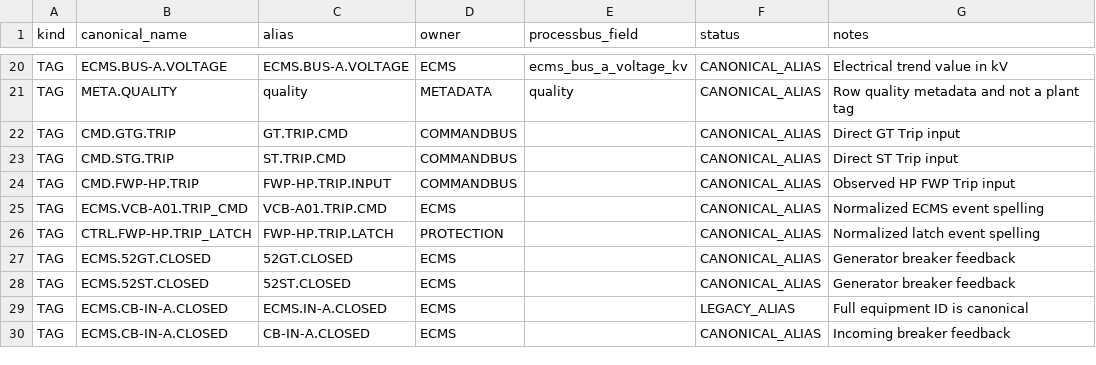
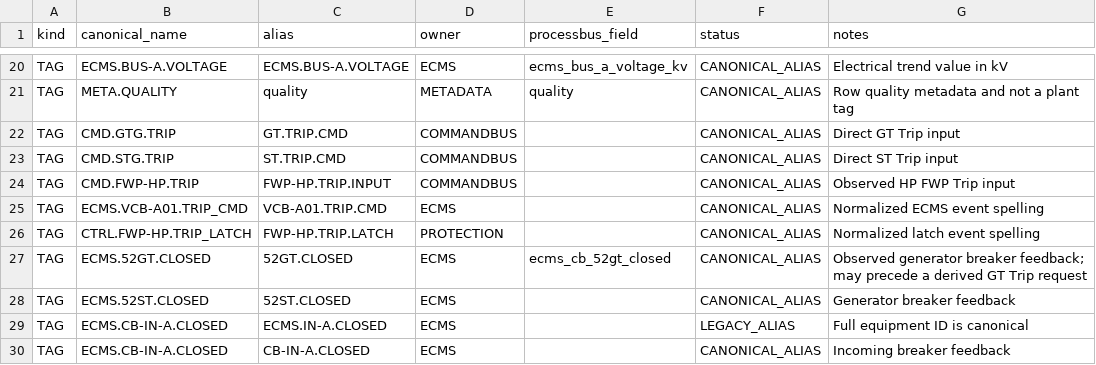
Before and after one commit to khaku25/triplens-thermosyspro-cloud-runner, a CSV file: config/tag_alias_contract.csv, drawn as a sheet; only a part is shown, gaps mark what is left out.

```diff
--- a/config/tag_alias_contract.csv
+++ b/config/tag_alias_contract.csv
@@ -26,3 +26,3 @@ TAG,ECMS.VCB-A01.TRIP_CMD,VCB-A01.TRIP.CMD,ECMS,,CANONICAL_ALIAS,Normalized ECMS
 TAG,CTRL.FWP-HP.TRIP_LATCH,FWP-HP.TRIP.LATCH,PROTECTION,,CANONICAL_ALIAS,Normalized latch event spelling
-TAG,ECMS.52GT.CLOSED,52GT.CLOSED,ECMS,,CANONICAL_ALIAS,Generator breaker feedback
+TAG,ECMS.52GT.CLOSED,52GT.CLOSED,ECMS,ecms_cb_52gt_closed,CANONICAL_ALIAS,Observed generator breaker feedback; may precede a derived GT Trip request
 TAG,ECMS.52ST.CLOSED,52ST.CLOSED,ECMS,,CANONICAL_ALIAS,Generator breaker feedback
```
Also changed, not shown: config/common_trip_matrix.csv, 11 other files.
